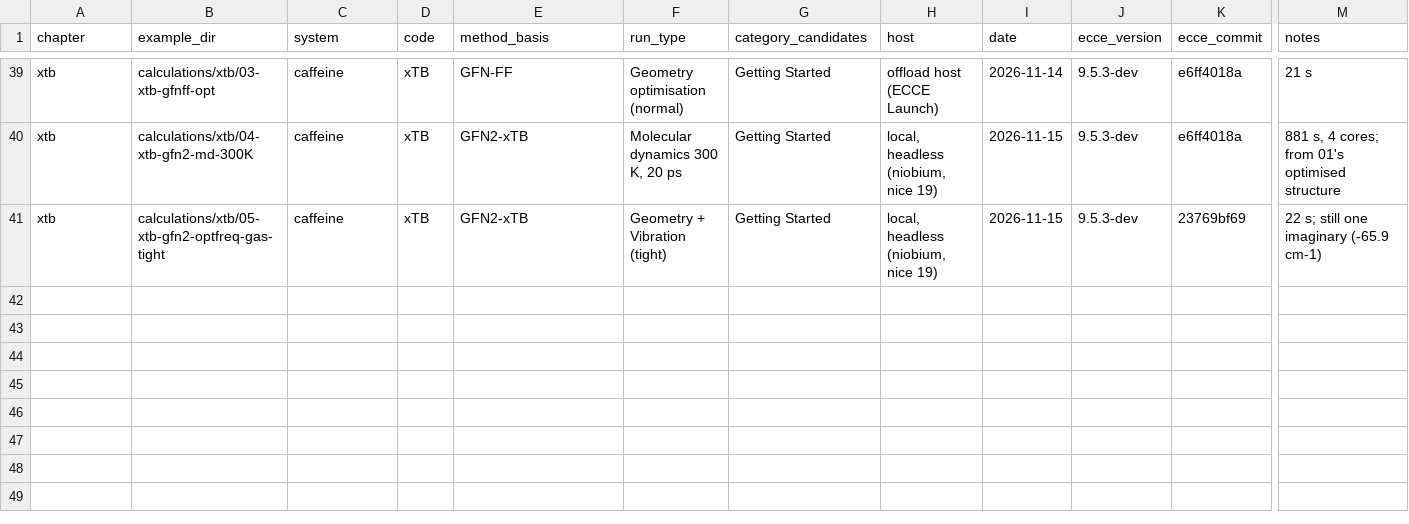
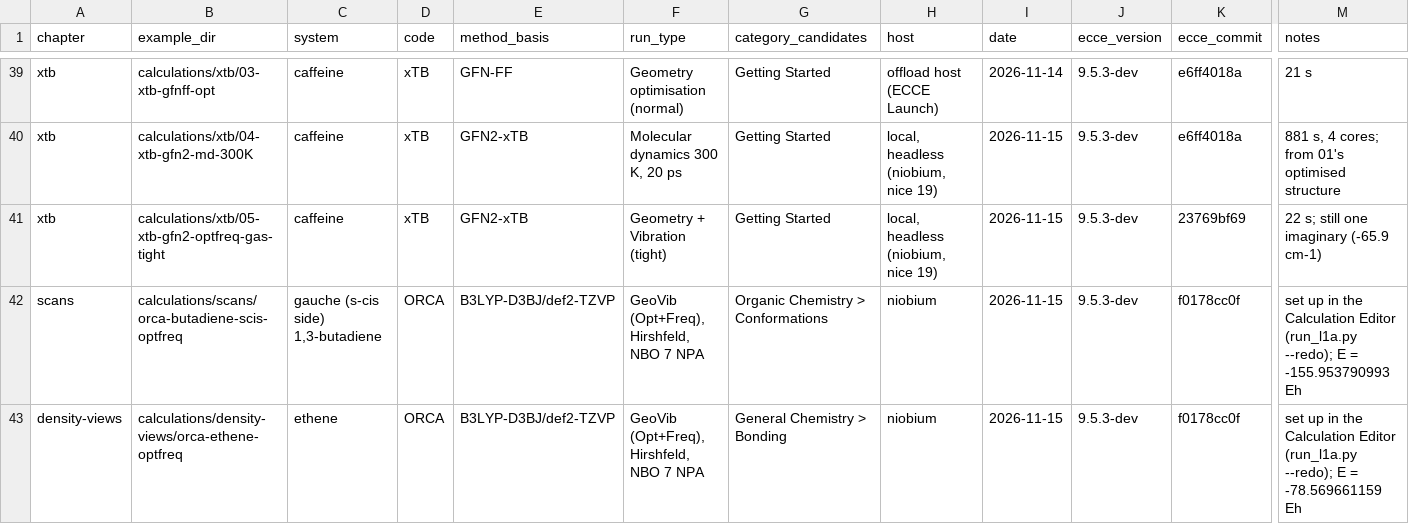
Before and after one commit to FriendsofECCE/ecce-by-example, a TSV file: calculations/CATALOG.tsv, drawn as a sheet; only a part is shown, gaps mark what is left out; rows hold the shown columns only; the diff names each change by its address in the sheet, - before the commit and + after, or states it on an @@ line.

```diff
--- a/calculations/CATALOG.tsv
+++ b/calculations/CATALOG.tsv
+row 42: scans | calculations/scans/orca-butadiene-scis-optfreq | gauche (s-cis side) 1,3-butadiene | ORCA | B3LYP-D3BJ/def2-TZVP | GeoVib (Opt+Freq), Hirshfeld, NBO 7 NPA | Organic Chemistry > Conformations | niobium | 2026-11-15 | 9.5.3-dev | f0178cc0f | set up in the Calculation Editor (run_l1a.py --redo); E = -155.953790993 Eh
+row 43: density-views | calculations/density-views/orca-ethene-optfreq | ethene | ORCA | B3LYP-D3BJ/def2-TZVP | GeoVib (Opt+Freq), Hirshfeld, NBO 7 NPA | General Chemistry > Bonding | niobium | 2026-11-15 | 9.5.3-dev | f0178cc0f | set up in the Calculation Editor (run_l1a.py --redo); E = -78.569661159 Eh
```
Also changed, not shown: figures/MANIFEST.tsv, 20 other files.
